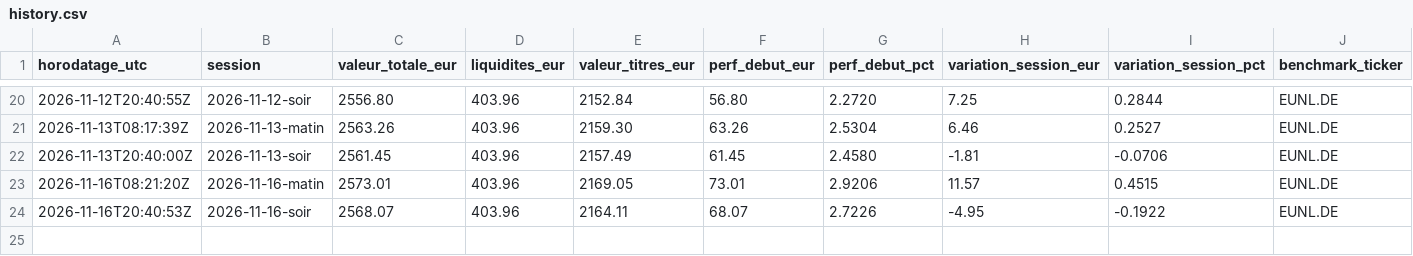
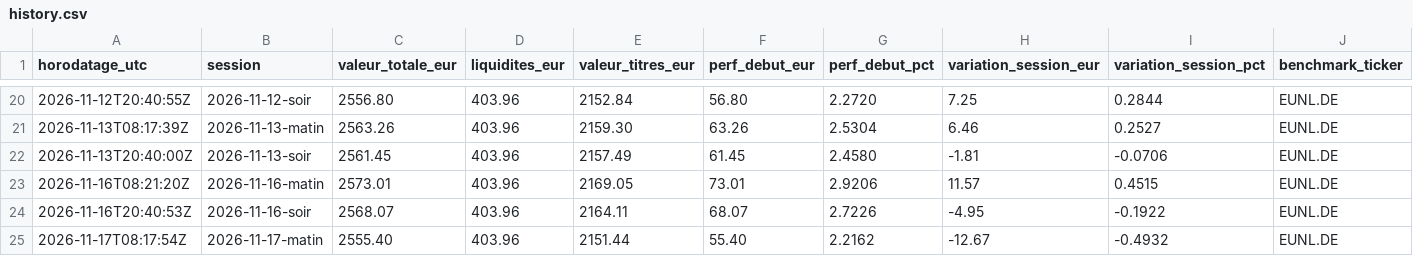
Before and after one commit to Ylhan13/portefeuille.ia, a CSV file: state/history.csv, drawn as a sheet; only a part is shown, gaps mark what is left out; rows hold the shown columns only; the diff names each change by its address in the sheet, - before the commit and + after, or states it on an @@ line.

```diff
--- a/state/history.csv
+++ b/state/history.csv
+row 25: 2026-11-17T08:17:54Z | 2026-11-17-matin | 2555.40 | 403.96 | 2151.44 | 55.40 | 2.2162 | -12.67 | -0.4932 | EUNL.DE
```
Also changed, not shown: state/prices.csv, 2 other files.
